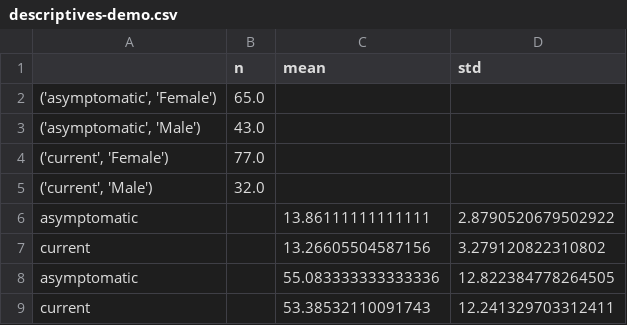
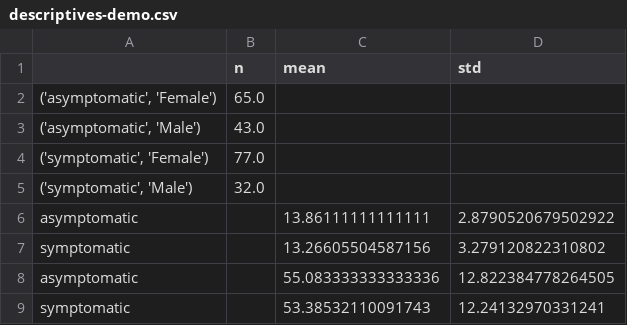
Before and after one commit to george-aalbers/digital-phenotyping-nesda, a CSV file: descriptives/descriptives-demo.csv, drawn as a sheet.

```diff
--- a/descriptives/descriptives-demo.csv
+++ b/descriptives/descriptives-demo.csv
@@ -3,7 +3,7 @@
 "('asymptomatic', 'Male')",43.0,,
-"('current', 'Female')",77.0,,
-"('current', 'Male')",32.0,,
+"('symptomatic', 'Female')",77.0,,
+"('symptomatic', 'Male')",32.0,,
 asymptomatic,,13.86111111111111,2.8790520679502922
-current,,13.26605504587156,3.279120822310802
+symptomatic,,13.26605504587156,3.279120822310802
 asymptomatic,,55.083333333333336,12.822384778264505
-current,,53.38532110091743,12.241329703312411
+symptomatic,,53.38532110091743,12.24132970331241
```
Also changed, not shown: descriptives/descriptives-diagnostic.csv, descriptives/descriptives-features.csv, 8 other files.
